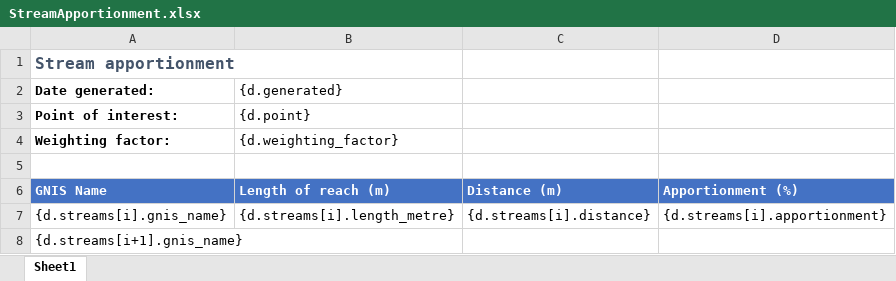
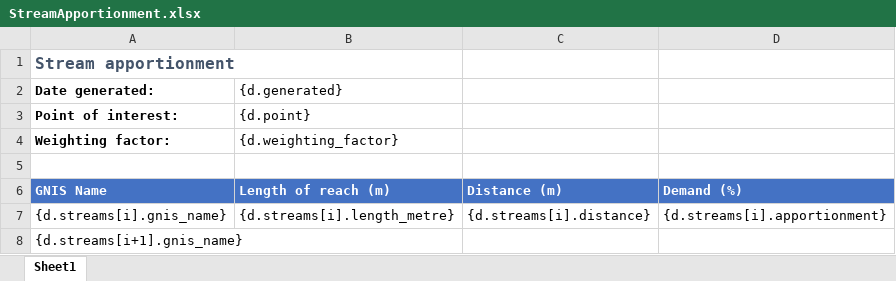
Before and after one commit to bcgov/WALLY, an Excel workbook: backend/api/v1/streams/templates/StreamApportionment.xlsx, sheet Sheet1, drawn as a sheet; values as stored, in another font and other column widths than the file's, no borders; the diff names each change by its address in the sheet, - before the commit and + after, or states it on an @@ line.

Commit message:
Changed column heading

```diff
--- a/backend/api/v1/streams/templates/StreamApportionment.xlsx (sheet Sheet1)
+++ b/backend/api/v1/streams/templates/StreamApportionment.xlsx (sheet Sheet1)
-D6: Apportionment (%)
+D6: Demand (%)
```
Also changed, not shown: 1 other file.
